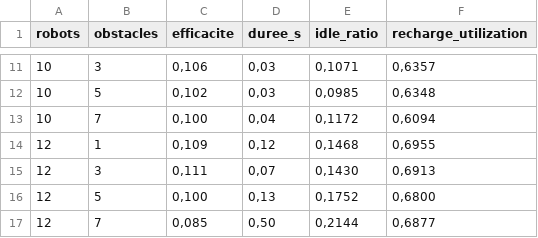
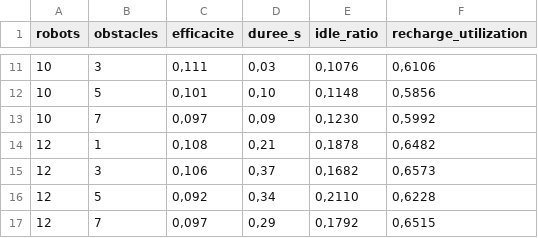
Before and after one commit to Unaty498/warehouse-agents, a CSV file: resultats_tests.csv, drawn as a sheet; only a part is shown, gaps mark what is left out; the diff covers the shown part only.

```diff
--- a/resultats_tests.csv
+++ b/resultats_tests.csv
@@ -11,7 +11,7 @@ robots;obstacles;efficacite;duree_s;idle_ratio;recharge_utilization
-10;3;0,106;0,03;0,1071;0,6357
-10;5;0,102;0,03;0,0985;0,6348
-10;7;0,100;0,04;0,1172;0,6094
-12;1;0,109;0,12;0,1468;0,6955
-12;3;0,111;0,07;0,1430;0,6913
-12;5;0,100;0,13;0,1752;0,6800
-12;7;0,085;0,50;0,2144;0,6877
+10;3;0,111;0,03;0,1076;0,6106
+10;5;0,101;0,10;0,1148;0,5856
+10;7;0,097;0,09;0,1230;0,5992
+12;1;0,108;0,21;0,1878;0,6482
+12;3;0,106;0,37;0,1682;0,6573
+12;5;0,092;0,34;0,2110;0,6228
+12;7;0,097;0,29;0,1792;0,6515
```
Also changed, not shown: 30 edited cells elsewhere in this file, 5 other files.
